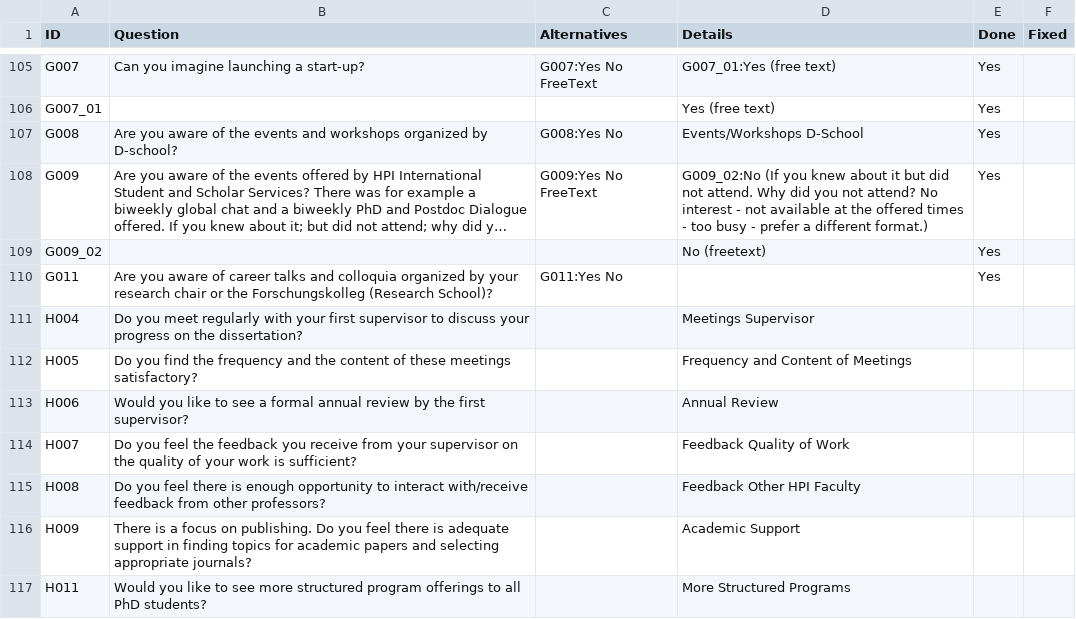
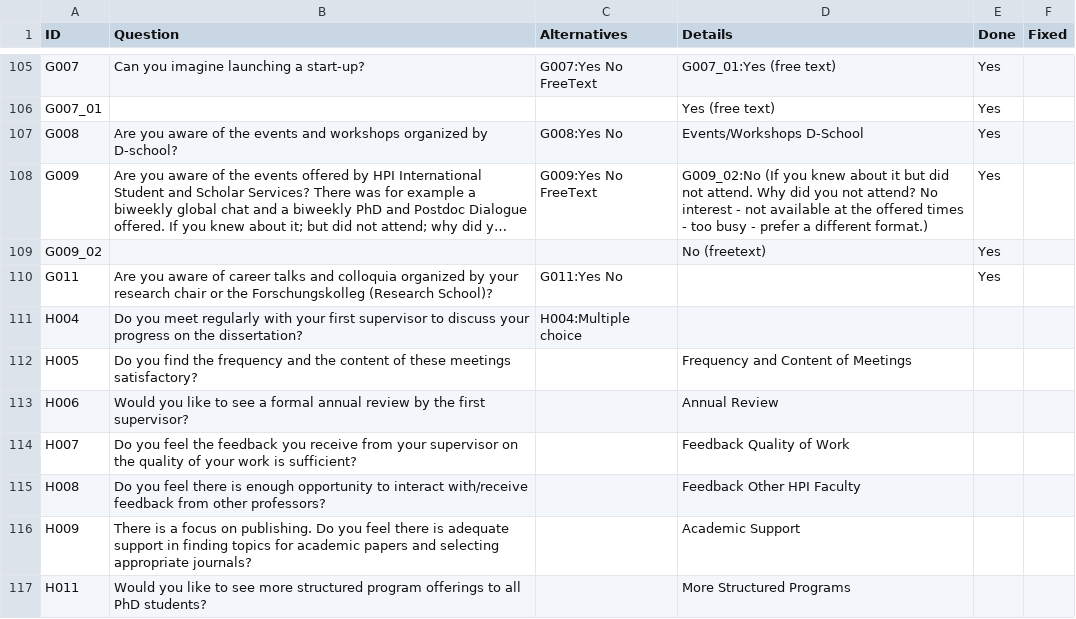
Before and after one commit to christianadriano/survey_analysis, a CSV file: data/Index_Questions.csv, drawn as a sheet; only a part is shown, gaps mark what is left out; long unchanged cells end in ….

Commit message:
new questions

```diff
--- a/data/Index_Questions.csv
+++ b/data/Index_Questions.csv
@@ -110,3 +110,3 @@ G009_02,,,No (freetext),Yes,
 G011,Are you aware of career talks and colloquia organized by your research chair or the Forschungskolleg (Research School)?,G011:Yes No,,Yes,
-H004,Do you meet regularly with your first supervisor to discuss your progress on the dissertation? ,,Meetings Supervisor,,
+H004,Do you meet regularly with your first supervisor to discuss your progress on the dissertation? ,H004:Multiple choice,,,
 H005,Do you find the frequency and the content of these meetings satisfactory? ,,Frequency and Content of Meetings,,
```
Also changed, not shown: 1 other file.
